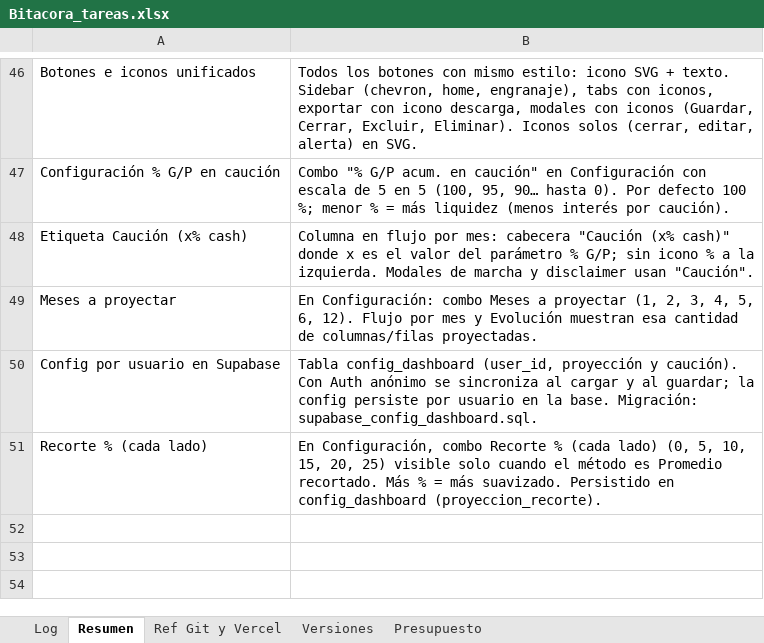
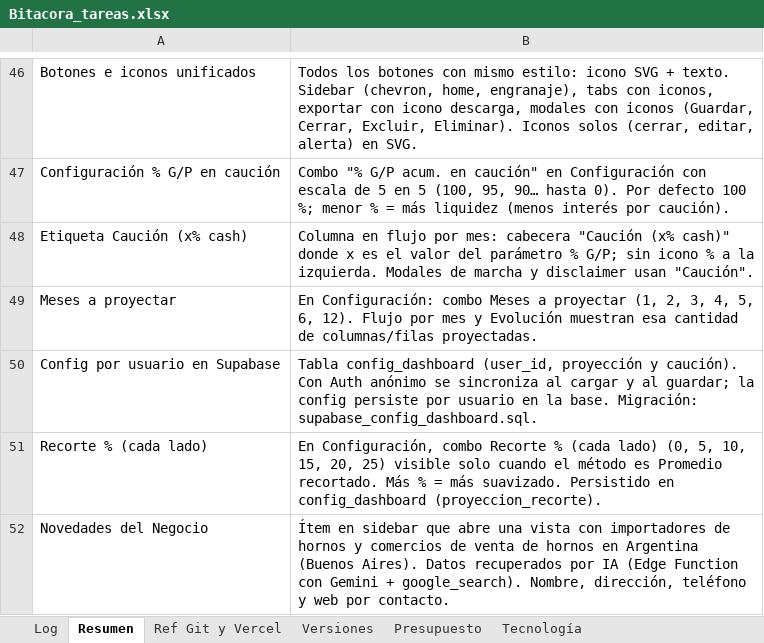
Before and after one commit to lucasbustosmartin-coder/fornitalia, an Excel workbook: Bitacora_tareas.xlsx, sheet Resumen, drawn as a sheet; only a part is shown, gaps mark what is left out; values as stored, in another font and other column widths than the file's, no borders; the diff names each change by its address in the sheet, - before the commit and + after, or states it on an @@ line.

```diff
--- a/Bitacora_tareas.xlsx (sheet Resumen)
+++ b/Bitacora_tareas.xlsx (sheet Resumen)
+sheet tab: Tecnología
+row 52: Novedades del Negocio | Ítem en sidebar que abre una vista con importadores de hornos y comercios de venta de hornos en Argentina (Buenos Aires). Datos recuperados por IA (Edge Function con Gemini + google_search). Nombre, dirección, teléfono y web por contacto.
```
Also changed, not shown: sheet Presupuesto, sheet Log, sheet Versiones, 5 other files.
